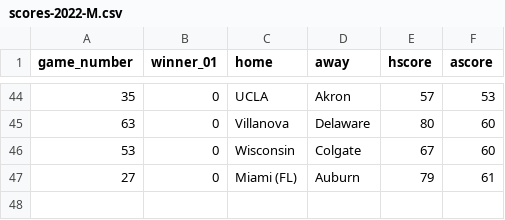
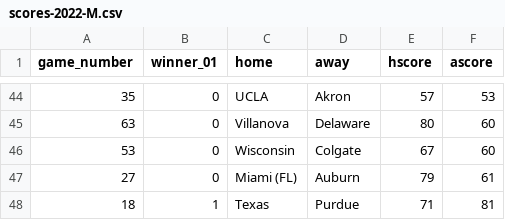
Before and after one commit to rpruim/NCAA, a CSV file: data/Scores/2022/Mens/scores-2022-M.csv, drawn as a sheet; only a part is shown, gaps mark what is left out.

```diff
--- a/data/Scores/2022/Mens/scores-2022-M.csv
+++ b/data/Scores/2022/Mens/scores-2022-M.csv
@@ -47 +47,2 @@ game_number,winner_01,home,away,hscore,ascore
 27,0,Miami (FL),Auburn,79,61
+18,1,Texas,Purdue,71,81
```
Also changed, not shown: data/Scores/2022/Womens/scores-2022-W.csv, 2 other files.
